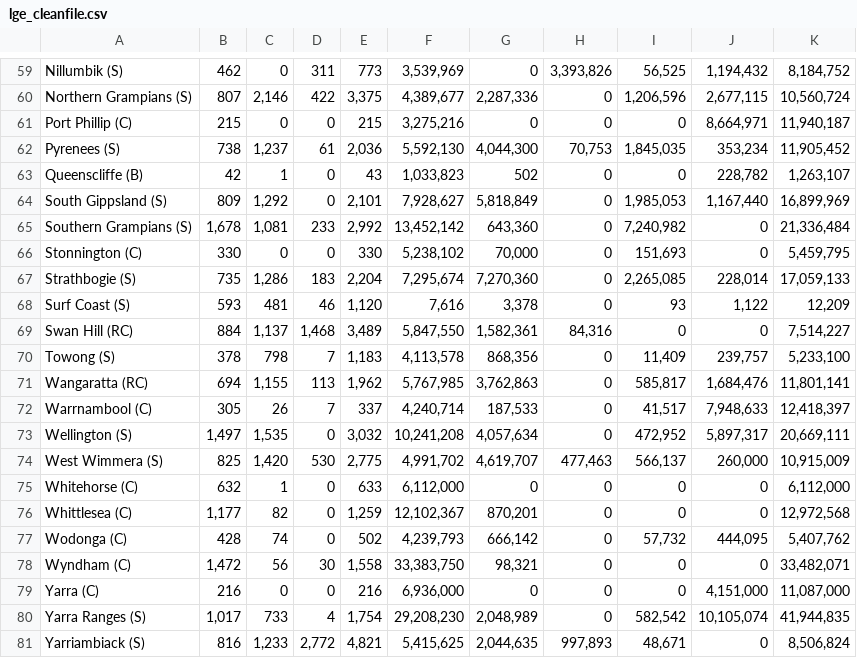
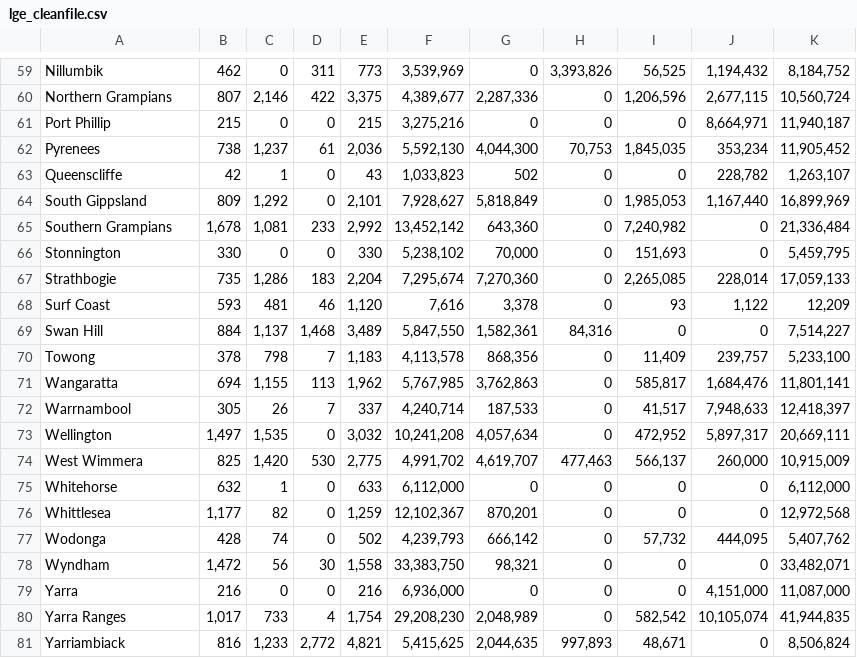
Before and after one commit to Jamie-GiHu/Turqoise-Bears-Project-Repo, a CSV file: Resources/lge_cleanfile.csv, drawn as a sheet; only a part is shown, gaps mark what is left out; the diff covers the shown part only; the diff names each change by its address in the sheet, - before the commit and + after, or states it on an @@ line.

```diff
--- a/Resources/lge_cleanfile.csv
+++ b/Resources/lge_cleanfile.csv
-A59: Nillumbik (S)
+A59: Nillumbik
-A60: Northern Grampians (S)
+A60: Northern Grampians
-A61: Port Phillip (C)
+A61: Port Phillip
-A62: Pyrenees (S)
+A62: Pyrenees
-A63: Queenscliffe (B)
+A63: Queenscliffe
-A64: South Gippsland (S)
+A64: South Gippsland
-A65: Southern Grampians (S)
+A65: Southern Grampians
-A66: Stonnington (C)
+A66: Stonnington
-A67: Strathbogie (S)
+A67: Strathbogie
-A68: Surf Coast (S)
+A68: Surf Coast
-A69: Swan Hill (RC)
+A69: Swan Hill
-A70: Towong (S)
+A70: Towong
-A71: Wangaratta (RC)
+A71: Wangaratta
-A72: Warrnambool (C)
+A72: Warrnambool
-A73: Wellington (S)
+A73: Wellington
-A74: West Wimmera (S)
+A74: West Wimmera
-A75: Whitehorse (C)
+A75: Whitehorse
-A76: Whittlesea (C)
+A76: Whittlesea
-A77: Wodonga (C)
+A77: Wodonga
-A78: Wyndham (C)
+A78: Wyndham
-A79: Yarra (C)
+A79: Yarra
-A80: Yarra Ranges (S)
+A80: Yarra Ranges
-A81: Yarriambiack (S)
+A81: Yarriambiack
```
Also changed, not shown: 56 edited cells elsewhere in this file.
